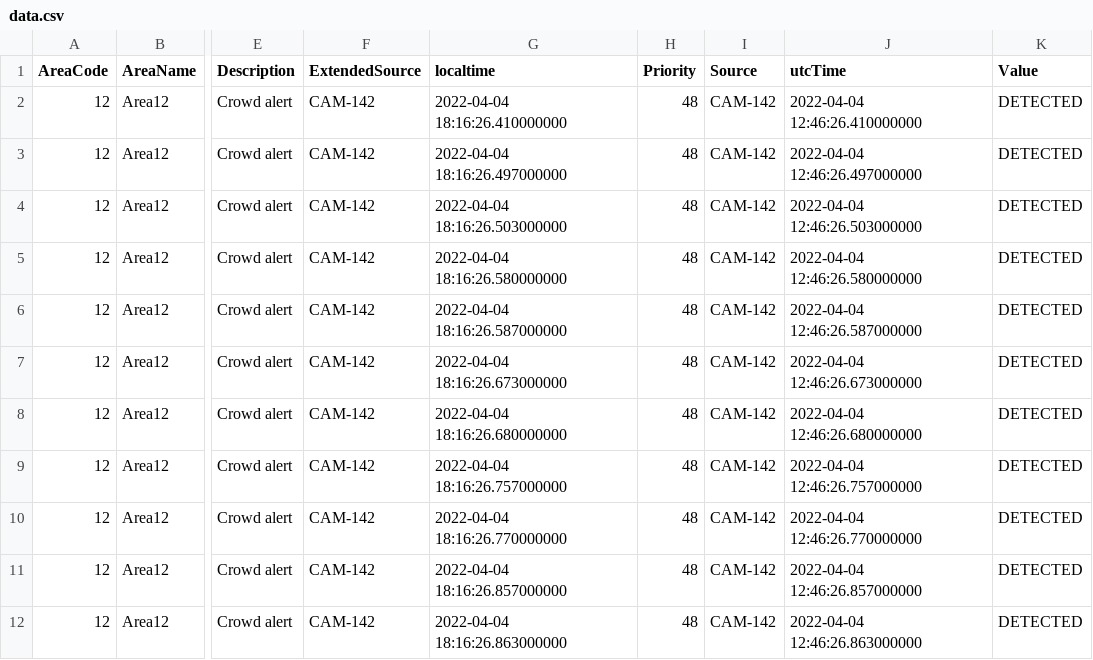
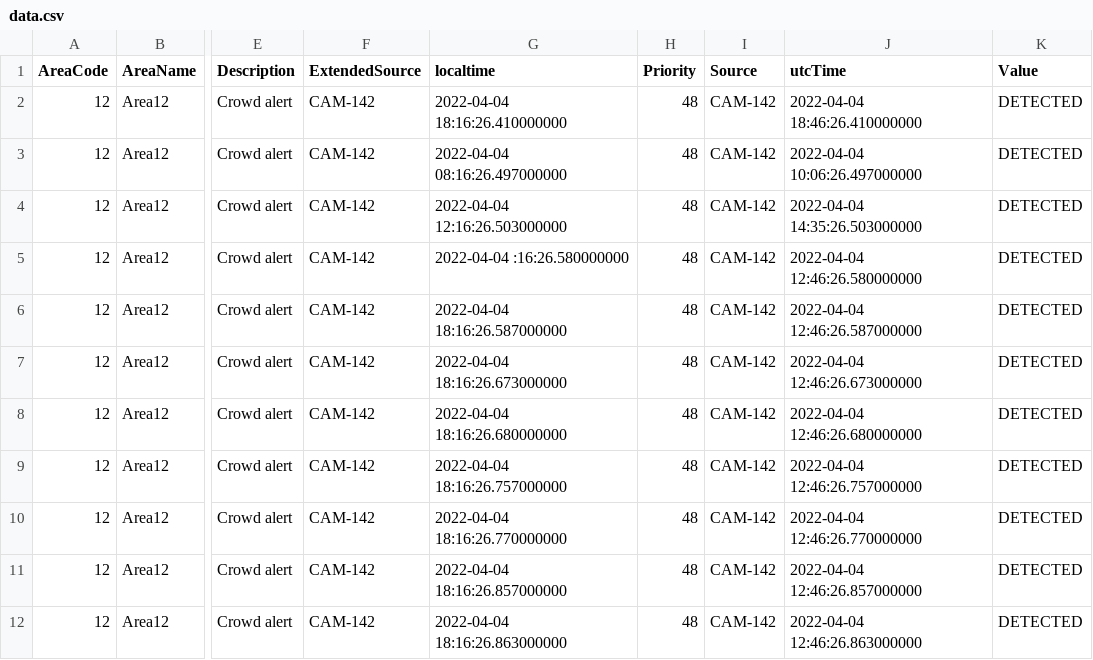
Before and after one commit to brahma-keerthi/Hackwell-4.0, a CSV file: data.csv, drawn as a sheet; only a part is shown, gaps mark what is left out; the diff names each change by its address in the sheet, - before the commit and + after, or states it on an @@ line.

Commit message:
Convertion to nested list

```diff
--- a/data.csv
+++ b/data.csv
-J2 (utcTime): 2022-04-04 12:46:26.410000000
+J2 (utcTime): 2022-04-04 18:46:26.410000000
-G3 (localtime): 2022-04-04 18:16:26.497000000
+G3 (localtime): 2022-04-04 08:16:26.497000000
-J3 (utcTime): 2022-04-04 12:46:26.497000000
+J3 (utcTime): 2022-04-04 10:06:26.497000000
-G4 (localtime): 2022-04-04 18:16:26.503000000
+G4 (localtime): 2022-04-04 12:16:26.503000000
-J4 (utcTime): 2022-04-04 12:46:26.503000000
+J4 (utcTime): 2022-04-04 14:35:26.503000000
-G5 (localtime): 2022-04-04 18:16:26.580000000
+G5 (localtime): 2022-04-04 :16:26.580000000
```
Also changed, not shown: 1 other file.
